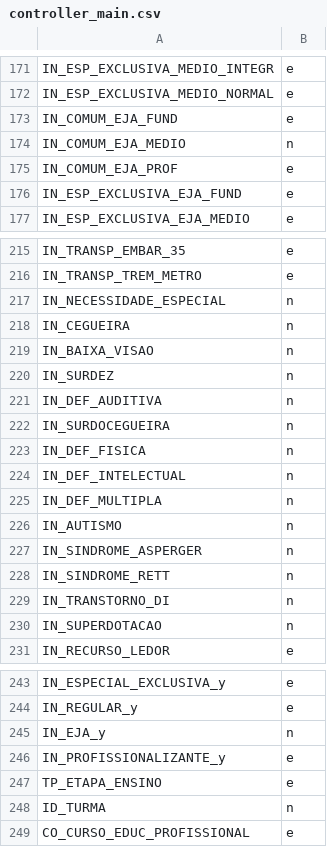
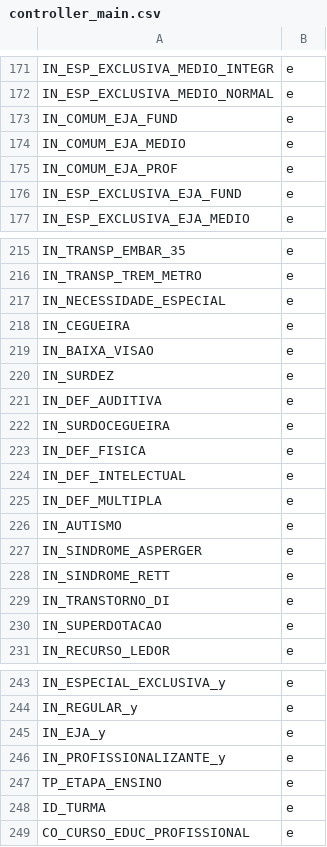
Before and after one commit to vitoriamatos/mineracao_de_dados, a CSV file: data/controller/controller_main.csv, drawn as a sheet; only a part is shown, gaps mark what is left out; the diff covers the shown part only.

Commit message:
formatter database

```diff
--- a/data/controller/controller_main.csv
+++ b/data/controller/controller_main.csv
@@ -173,3 +173,3 @@ IN_ESP_EXCLUSIVA_MEDIO_NORMAL,e
 IN_COMUM_EJA_FUND,e
-IN_COMUM_EJA_MEDIO,n
+IN_COMUM_EJA_MEDIO,e
 IN_COMUM_EJA_PROF,e
@@ -216,16 +216,16 @@ IN_TRANSP_EMBAR_35,e
 IN_TRANSP_TREM_METRO,e
-IN_NECESSIDADE_ESPECIAL,n
-IN_CEGUEIRA,n
-IN_BAIXA_VISAO,n
-IN_SURDEZ,n
-IN_DEF_AUDITIVA,n
-IN_SURDOCEGUEIRA,n
-IN_DEF_FISICA,n
-IN_DEF_INTELECTUAL,n
-IN_DEF_MULTIPLA,n
-IN_AUTISMO,n
-IN_SINDROME_ASPERGER,n
-IN_SINDROME_RETT,n
-IN_TRANSTORNO_DI,n
-IN_SUPERDOTACAO,n
+IN_NECESSIDADE_ESPECIAL,e
+IN_CEGUEIRA,e
+IN_BAIXA_VISAO,e
+IN_SURDEZ,e
+IN_DEF_AUDITIVA,e
+IN_SURDOCEGUEIRA,e
+IN_DEF_FISICA,e
+IN_DEF_INTELECTUAL,e
+IN_DEF_MULTIPLA,e
+IN_AUTISMO,e
+IN_SINDROME_ASPERGER,e
+IN_SINDROME_RETT,e
+IN_TRANSTORNO_DI,e
+IN_SUPERDOTACAO,e
 IN_RECURSO_LEDOR,e
@@ -244,6 +244,6 @@ IN_ESPECIAL_EXCLUSIVA_y,e
 IN_REGULAR_y,e
-IN_EJA_y,n
+IN_EJA_y,e
 IN_PROFISSIONALIZANTE_y,e
 TP_ETAPA_ENSINO,e
-ID_TURMA,n
+ID_TURMA,e
 CO_CURSO_EDUC_PROFISSIONAL,e
```
Also changed, not shown: 2 edited cells elsewhere in this file.
